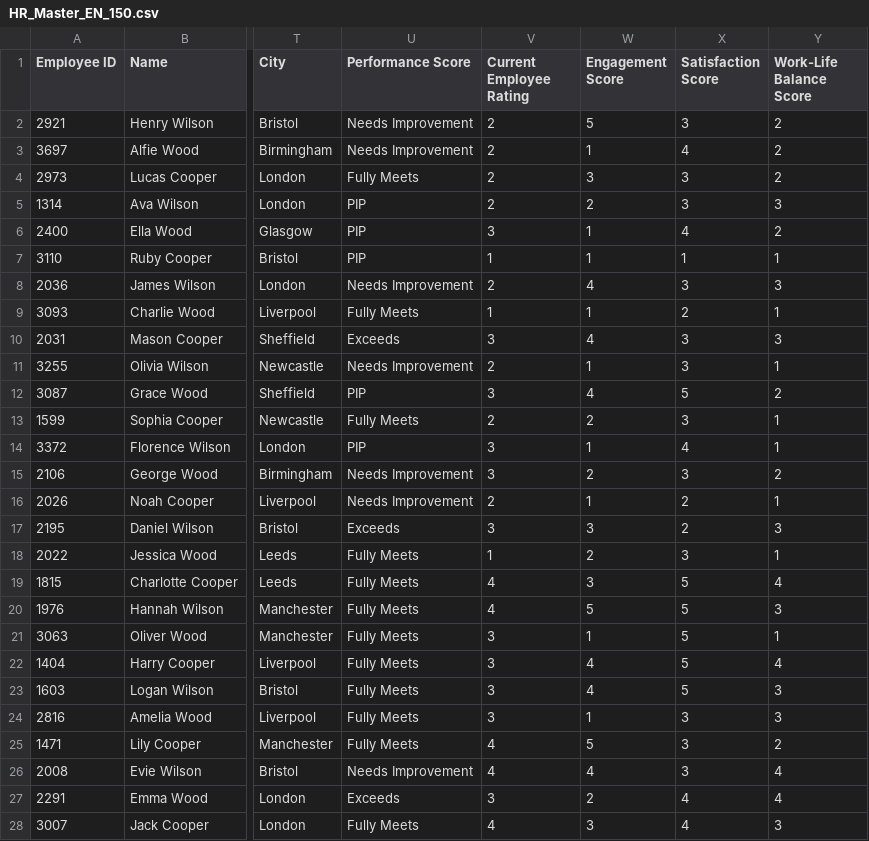
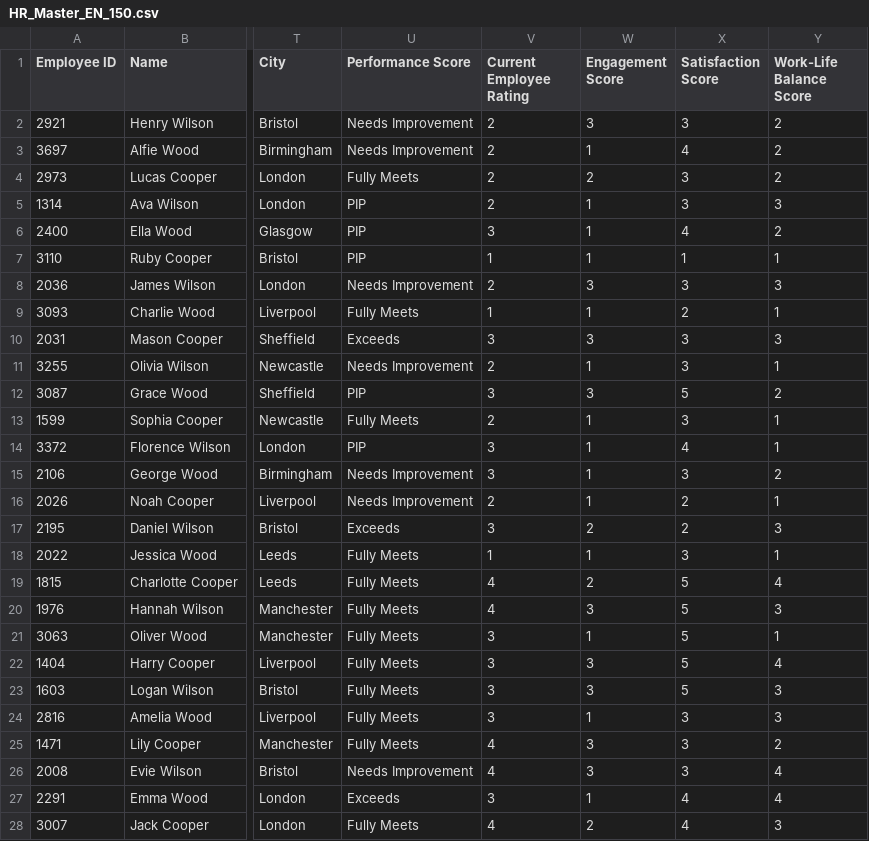
Before and after one commit to RobertvandeVorst/HRapp, a CSV file: HR_Master_EN_150.csv, drawn as a sheet; only a part is shown, gaps mark what is left out; the diff covers the shown part only; the diff names each change by its address in the sheet, - before the commit and + after, or states it on an @@ line.

```diff
--- a/HR_Master_EN_150.csv
+++ b/HR_Master_EN_150.csv
-W2 (Engagement Score): 5
+W2 (Engagement Score): 3
-W4 (Engagement Score): 3
+W4 (Engagement Score): 2
-W5 (Engagement Score): 2
+W5 (Engagement Score): 1
-W8 (Engagement Score): 4
+W8 (Engagement Score): 3
-W10 (Engagement Score): 4
+W10 (Engagement Score): 3
-W12 (Engagement Score): 4
+W12 (Engagement Score): 3
-W13 (Engagement Score): 2
+W13 (Engagement Score): 1
-W15 (Engagement Score): 2
+W15 (Engagement Score): 1
-W17 (Engagement Score): 3
+W17 (Engagement Score): 2
-W18 (Engagement Score): 2
+W18 (Engagement Score): 1
-W19 (Engagement Score): 3
+W19 (Engagement Score): 2
-W20 (Engagement Score): 5
+W20 (Engagement Score): 3
-W22:W23 (Engagement Score): 4
+W22:W23 (Engagement Score): 3
-W25 (Engagement Score): 5
+W25 (Engagement Score): 3
-W26 (Engagement Score): 4
+W26 (Engagement Score): 3
-W27 (Engagement Score): 2
+W27 (Engagement Score): 1
-W28 (Engagement Score): 3
+W28 (Engagement Score): 2
```
Also changed, not shown: 100 edited cells elsewhere in this file, HR_Master_NL_150.csv.
